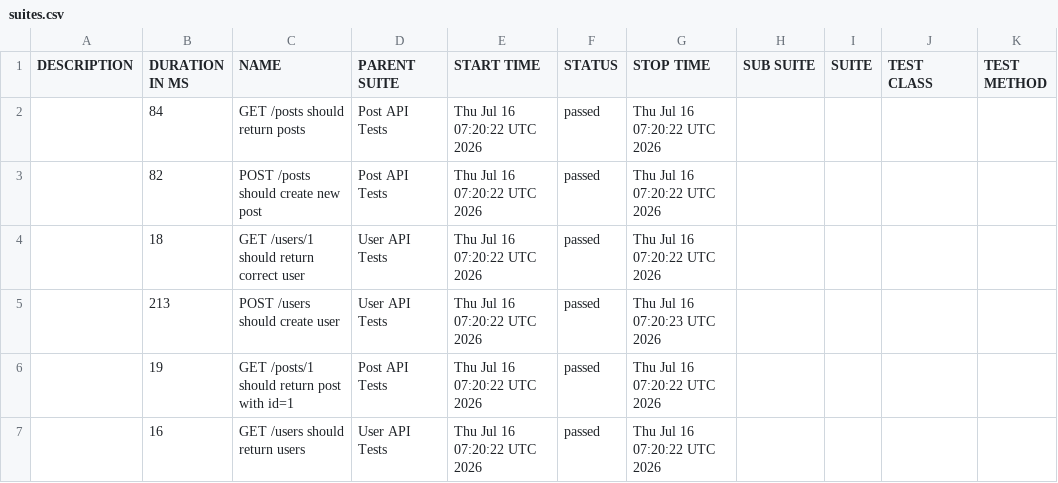
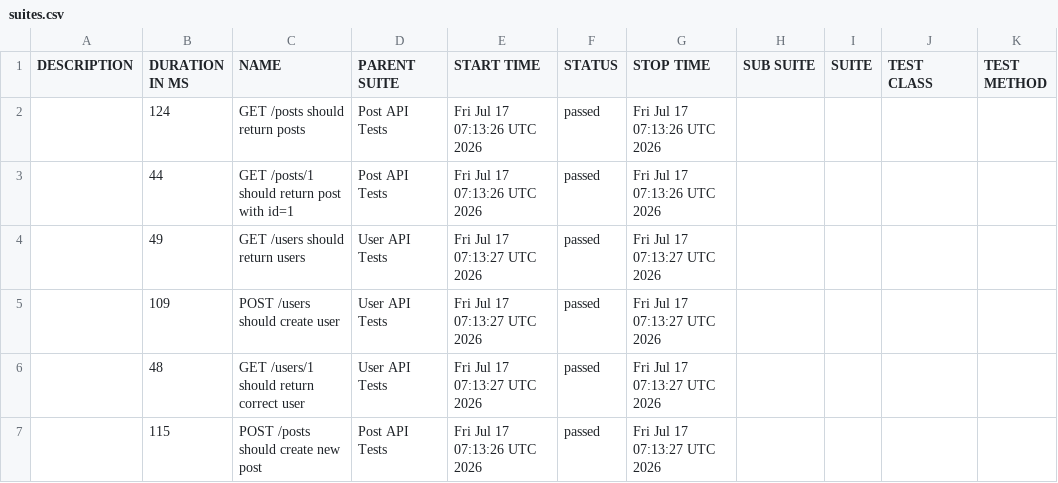
Before and after one commit to AnhAutomationTester/API_Automation_Mocha, a CSV file: data/suites.csv, drawn as a sheet.

```diff
--- a/data/suites.csv
+++ b/data/suites.csv
@@ -1,7 +1,7 @@
 "DESCRIPTION","DURATION IN MS","NAME","PARENT SUITE","START TIME","STATUS","STOP TIME","SUB SUITE","SUITE","TEST CLASS","TEST METHOD"
-"","84","GET /posts should return posts","Post API Tests","Thu Jul 16 07:20:22 UTC 2026","passed","Thu Jul 16 07:20:22 UTC 2026","","","",""
-"","82","POST /posts should create new post","Post API Tests","Thu Jul 16 07:20:22 UTC 2026","passed","Thu Jul 16 07:20:22 UTC 2026","","","",""
-"","18","GET /users/1 should return correct user","User API Tests","Thu Jul 16 07:20:22 UTC 2026","passed","Thu Jul 16 07:20:22 UTC 2026","","","",""
-"","213","POST /users should create user","User API Tests","Thu Jul 16 07:20:22 UTC 2026","passed","Thu Jul 16 07:20:23 UTC 2026","","","",""
-"","19","GET /posts/1 should return post with id=1","Post API Tests","Thu Jul 16 07:20:22 UTC 2026","passed","Thu Jul 16 07:20:22 UTC 2026","","","",""
-"","16","GET /users should return users","User API Tests","Thu Jul 16 07:20:22 UTC 2026","passed","Thu Jul 16 07:20:22 UTC 2026","","","",""
+"","124","GET /posts should return posts","Post API Tests","Fri Jul 17 07:13:26 UTC 2026","passed","Fri Jul 17 07:13:26 UTC 2026","","","",""
+"","44","GET /posts/1 should return post with id=1","Post API Tests","Fri Jul 17 07:13:26 UTC 2026","passed","Fri Jul 17 07:13:26 UTC 2026","","","",""
+"","49","GET /users should return users","User API Tests","Fri Jul 17 07:13:27 UTC 2026","passed","Fri Jul 17 07:13:27 UTC 2026","","","",""
+"","109","POST /users should create user","User API Tests","Fri Jul 17 07:13:27 UTC 2026","passed","Fri Jul 17 07:13:27 UTC 2026","","","",""
+"","48","GET /users/1 should return correct user","User API Tests","Fri Jul 17 07:13:27 UTC 2026","passed","Fri Jul 17 07:13:27 UTC 2026","","","",""
+"","115","POST /posts should create new post","Post API Tests","Fri Jul 17 07:13:26 UTC 2026","passed","Fri Jul 17 07:13:27 UTC 2026","","","",""
```
Also changed, not shown: 50 other files.
